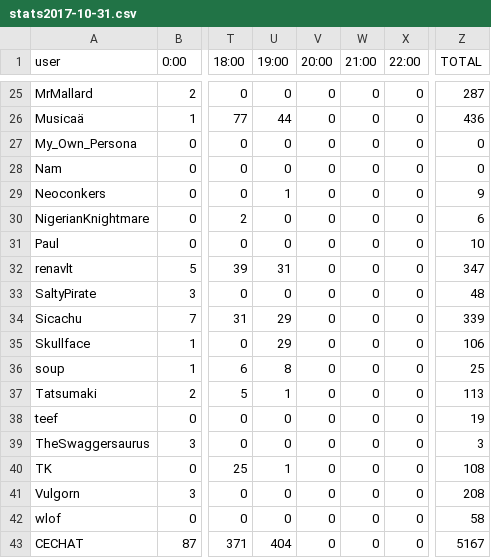
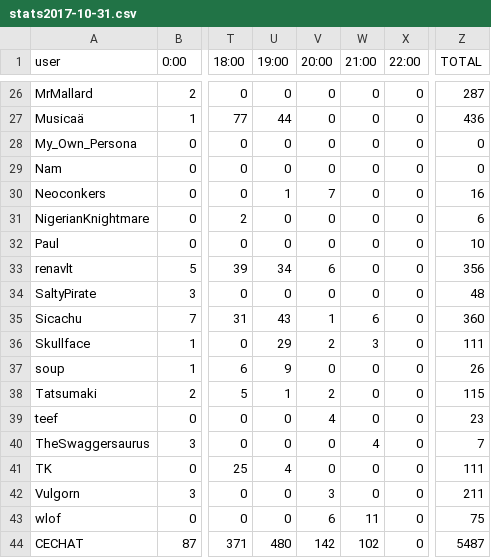
Before and after one commit to kenneththomas/ari4stats, a CSV file: 1029/stats2017-10-31.csv, drawn as a sheet; only a part is shown, gaps mark what is left out; addresses are those after the commit; the diff covers the shown part only; the diff names each change by its address in the sheet, - before the commit and + after, or states it on an @@ line.

```diff
--- a/1029/stats2017-10-31.csv
+++ b/1029/stats2017-10-31.csv
-V30 (20:00): 0
+V30 (20:00): 7
-Z30 (TOTAL): 9
+Z30 (TOTAL): 16
-U33 (19:00): 31
+U33 (19:00): 34
-V33 (20:00): 0
+V33 (20:00): 6
-Z33 (TOTAL): 347
+Z33 (TOTAL): 356
-U35 (19:00): 29
+U35 (19:00): 43
-V35 (20:00): 0
+V35 (20:00): 1
-W35 (21:00): 0
+W35 (21:00): 6
-Z35 (TOTAL): 339
+Z35 (TOTAL): 360
-V36 (20:00): 0
+V36 (20:00): 2
-W36 (21:00): 0
+W36 (21:00): 3
-Z36 (TOTAL): 106
+Z36 (TOTAL): 111
-U37 (19:00): 8
+U37 (19:00): 9
-Z37 (TOTAL): 25
+Z37 (TOTAL): 26
-V38 (20:00): 0
+V38 (20:00): 2
-Z38 (TOTAL): 113
+Z38 (TOTAL): 115
-V39 (20:00): 0
+V39 (20:00): 4
-Z39 (TOTAL): 19
+Z39 (TOTAL): 23
-W40 (21:00): 0
+W40 (21:00): 4
-Z40 (TOTAL): 3
+Z40 (TOTAL): 7
-U41 (19:00): 1
+U41 (19:00): 4
-Z41 (TOTAL): 108
+Z41 (TOTAL): 111
-V42 (20:00): 0
+V42 (20:00): 3
-Z42 (TOTAL): 208
+Z42 (TOTAL): 211
-V43 (20:00): 0
+V43 (20:00): 6
-W43 (21:00): 0
+W43 (21:00): 11
-Z43 (TOTAL): 58
+Z43 (TOTAL): 75
-U44 (19:00): 404
+U44 (19:00): 480
-V44 (20:00): 0
+V44 (20:00): 142
-W44 (21:00): 0
+W44 (21:00): 102
-Z44 (TOTAL): 5167
+Z44 (TOTAL): 5487
```
Also changed, not shown: 1 added row and 29 edited cells elsewhere in this file.
